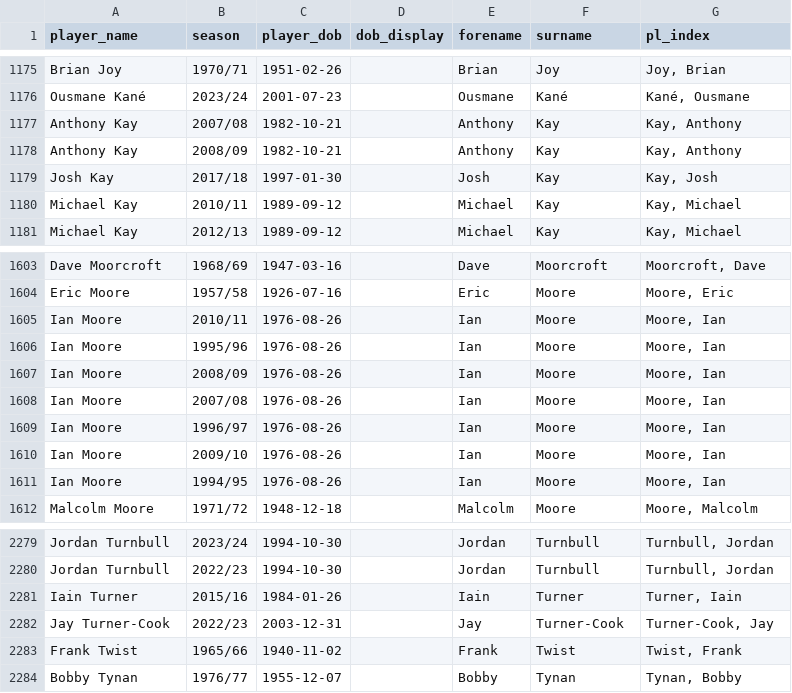
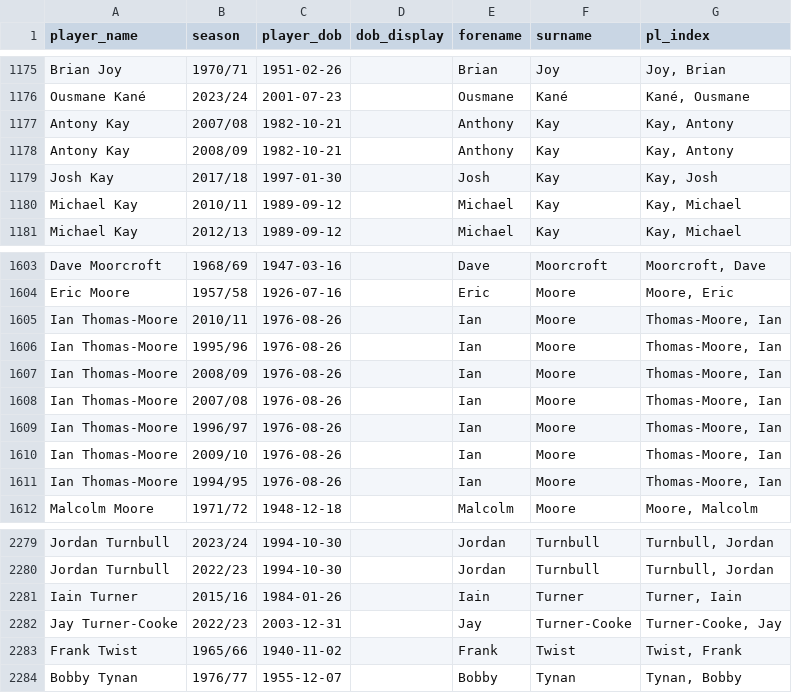
Before and after one commit to petebrown/pre-2023-data-prep, a CSV file: data/player_dobs.csv, drawn as a sheet; only a part is shown, gaps mark what is left out.

```diff
--- a/data/player_dobs.csv
+++ b/data/player_dobs.csv
@@ -1176,4 +1176,4 @@ Brian Joy,1970/71,1951-02-26,,Brian,Joy,"Joy, Brian"
 Ousmane Kané,2023/24,2001-07-23,,Ousmane,Kané,"Kané, Ousmane"
-Anthony Kay,2007/08,1982-10-21,,Anthony,Kay,"Kay, Anthony"
-Anthony Kay,2008/09,1982-10-21,,Anthony,Kay,"Kay, Anthony"
+Antony Kay,2007/08,1982-10-21,,Anthony,Kay,"Kay, Antony"
+Antony Kay,2008/09,1982-10-21,,Anthony,Kay,"Kay, Antony"
 Josh Kay,2017/18,1997-01-30,,Josh,Kay,"Kay, Josh"
@@ -1604,9 +1604,9 @@ Dave Moorcroft,1968/69,1947-03-16,,Dave,Moorcroft,"Moorcroft, Dave"
 Eric Moore,1957/58,1926-07-16,,Eric,Moore,"Moore, Eric"
-Ian Moore,2010/11,1976-08-26,,Ian,Moore,"Moore, Ian"
-Ian Moore,1995/96,1976-08-26,,Ian,Moore,"Moore, Ian"
-Ian Moore,2008/09,1976-08-26,,Ian,Moore,"Moore, Ian"
-Ian Moore,2007/08,1976-08-26,,Ian,Moore,"Moore, Ian"
-Ian Moore,1996/97,1976-08-26,,Ian,Moore,"Moore, Ian"
-Ian Moore,2009/10,1976-08-26,,Ian,Moore,"Moore, Ian"
-Ian Moore,1994/95,1976-08-26,,Ian,Moore,"Moore, Ian"
+Ian Thomas-Moore,2010/11,1976-08-26,,Ian,Moore,"Thomas-Moore, Ian"
+Ian Thomas-Moore,1995/96,1976-08-26,,Ian,Moore,"Thomas-Moore, Ian"
+Ian Thomas-Moore,2008/09,1976-08-26,,Ian,Moore,"Thomas-Moore, Ian"
+Ian Thomas-Moore,2007/08,1976-08-26,,Ian,Moore,"Thomas-Moore, Ian"
+Ian Thomas-Moore,1996/97,1976-08-26,,Ian,Moore,"Thomas-Moore, Ian"
+Ian Thomas-Moore,2009/10,1976-08-26,,Ian,Moore,"Thomas-Moore, Ian"
+Ian Thomas-Moore,1994/95,1976-08-26,,Ian,Moore,"Thomas-Moore, Ian"
 Malcolm Moore,1971/72,1948-12-18,,Malcolm,Moore,"Moore, Malcolm"
@@ -2281,3 +2281,3 @@ Jordan Turnbull,2022/23,1994-10-30,,Jordan,Turnbull,"Turnbull, Jordan"
 Iain Turner,2015/16,1984-01-26,,Iain,Turner,"Turner, Iain"
-Jay Turner-Cook,2022/23,2003-12-31,,Jay,Turner-Cook,"Turner-Cook, Jay"
+Jay Turner-Cooke,2022/23,2003-12-31,,Jay,Turner-Cooke,"Turner-Cooke, Jay"
 Frank Twist,1965/66,1940-11-02,,Frank,Twist,"Twist, Frank"
```
Also changed, not shown: data/goals.csv, data/sub_mins.csv, 4 other files.
